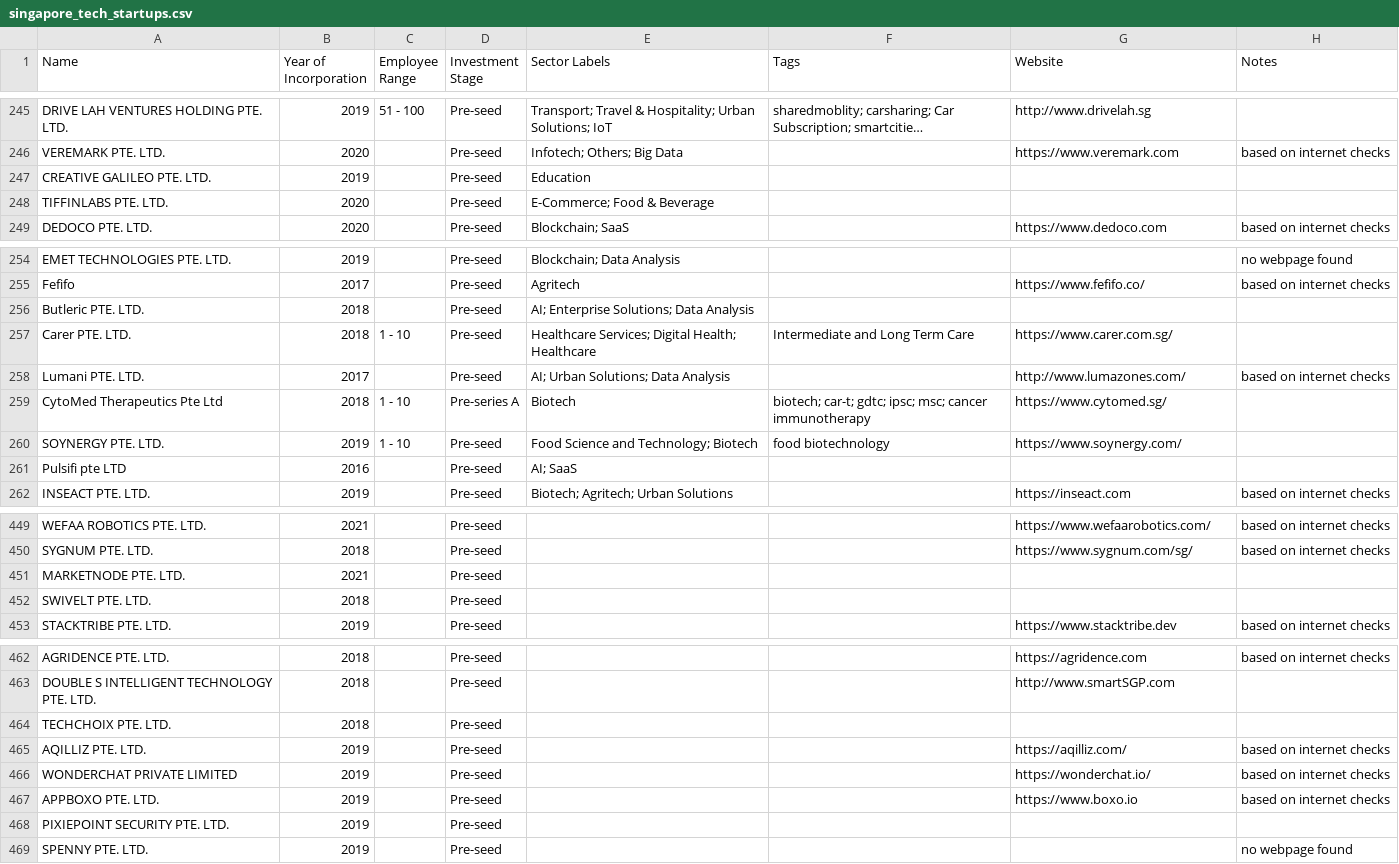
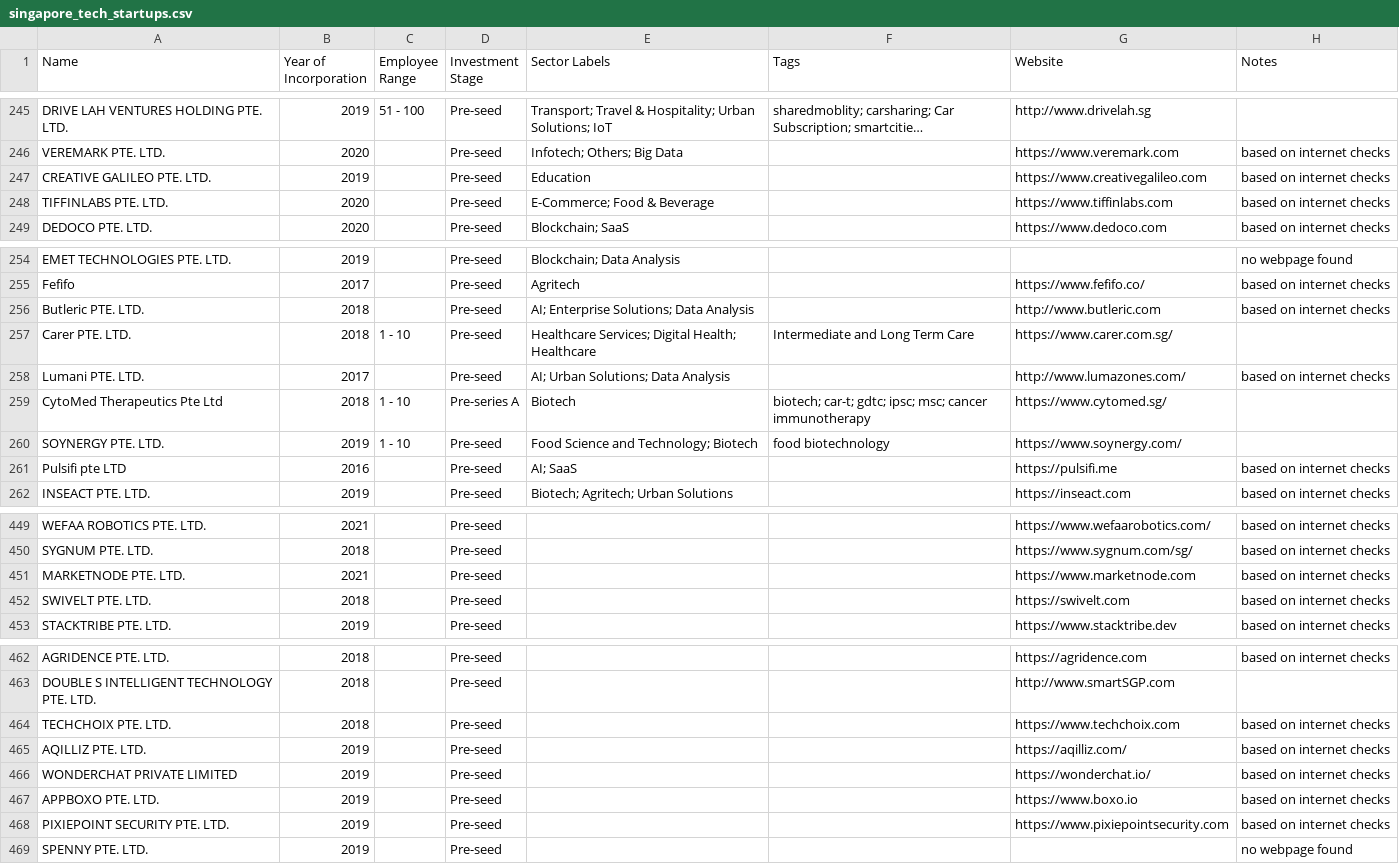
Before and after one commit to kennyeow16/tech-startup, a CSV file: singapore_tech_startups.csv, drawn as a sheet; only a part is shown, gaps mark what is left out; long unchanged cells end in …; the diff covers the shown part only; the diff names each change by its address in the sheet, - before the commit and + after, or states it on an @@ line.

```diff
--- a/singapore_tech_startups.csv
+++ b/singapore_tech_startups.csv
-G247 (Website): (empty)
+G247 (Website): https://www.creativegalileo.com
-H247:H248 (Notes): (empty)
+H247:H248 (Notes): based on internet checks
-G248 (Website): (empty)
+G248 (Website): https://www.tiffinlabs.com
-G256 (Website): (empty)
+G256 (Website): http://www.butleric.com
-H256 (Notes): (empty)
+H256 (Notes): based on internet checks
-G261 (Website): (empty)
+G261 (Website): https://pulsifi.me
-H261 (Notes): (empty)
+H261 (Notes): based on internet checks
-G451 (Website): (empty)
+G451 (Website): https://www.marketnode.com
-H451:H452 (Notes): (empty)
+H451:H452 (Notes): based on internet checks
-G452 (Website): (empty)
+G452 (Website): https://swivelt.com
-G464 (Website): (empty)
+G464 (Website): https://www.techchoix.com
-H464 (Notes): (empty)
+H464 (Notes): based on internet checks
-G468 (Website): (empty)
+G468 (Website): https://www.pixiepointsecurity.com
-H468 (Notes): (empty)
+H468 (Notes): based on internet checks
```
Also changed, not shown: 63 edited cells elsewhere in this file, singapore_startups_without_website.csv.
